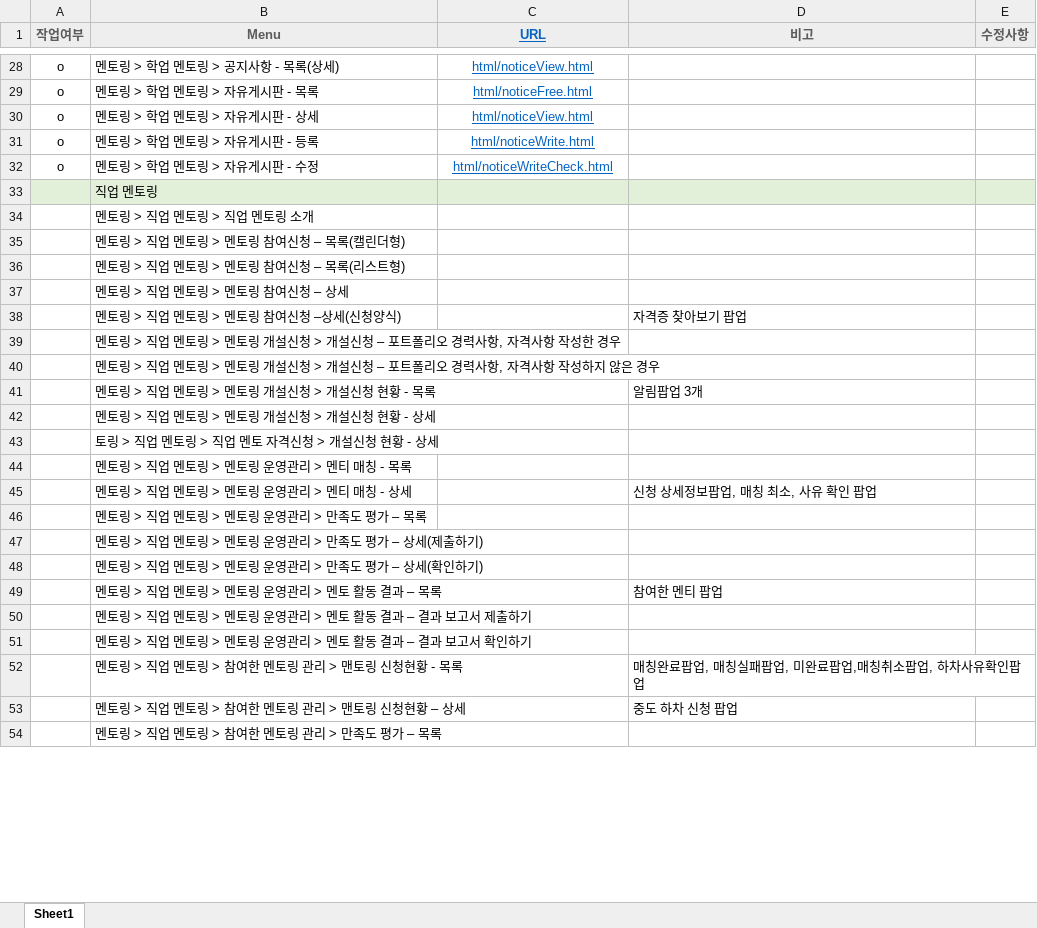
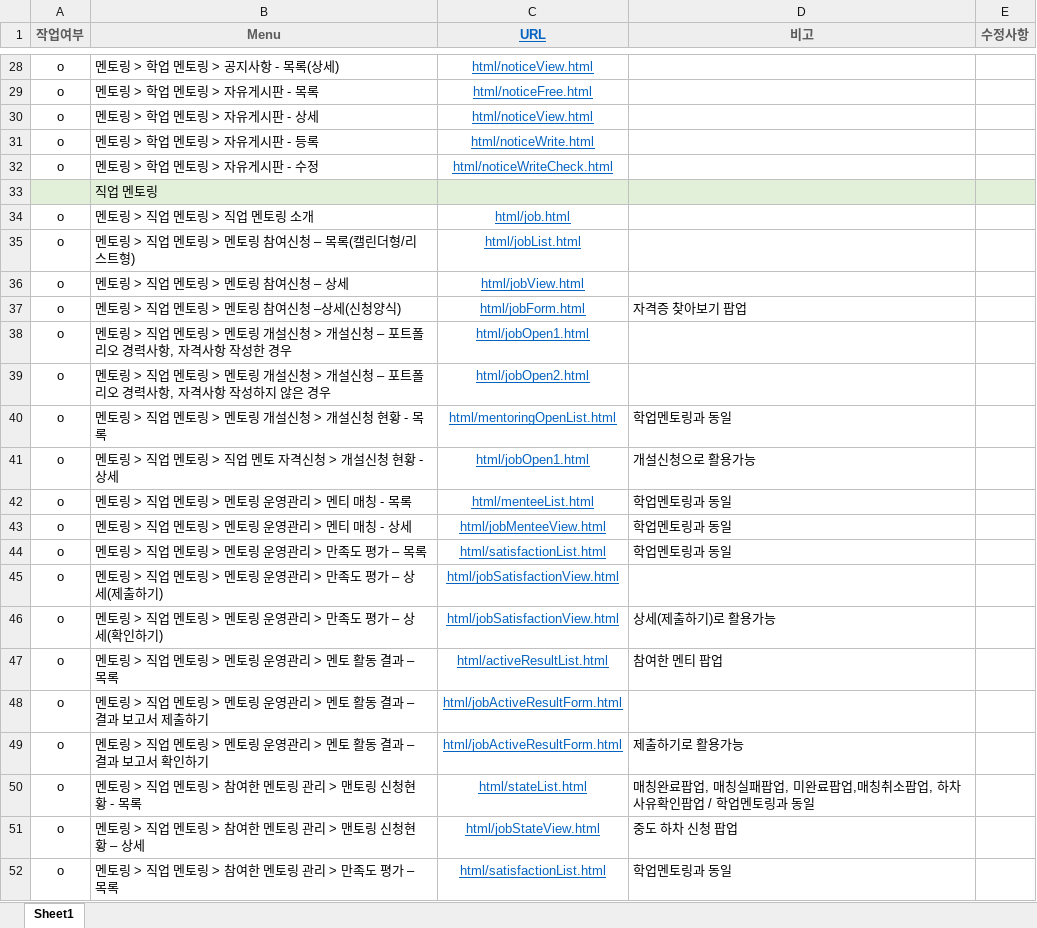
Before and after one commit to aramK93/-2023-hycu, an Excel workbook: 03.퍼블리싱/한사대-CDP(2023).xlsx, sheet Sheet1, drawn as a sheet; only a part is shown, gaps mark what is left out; values as stored, in another font and other column widths than the file's, no borders; removed rows and columns are numbered as before the commit, all else as after; the diff covers the shown part only; the diff names each change by its address in the sheet, - before the commit and + after, or states it on an @@ line.

```diff
--- a/03.퍼블리싱/한사대-CDP(2023).xlsx (sheet Sheet1)
+++ b/03.퍼블리싱/한사대-CDP(2023).xlsx (sheet Sheet1)
-A34 (작업여부): (empty)
+A34 (작업여부): o
-C34 (URL): (empty)
+C34 (URL): html/job.html
-row 35:  | 멘토링 > 직업 멘토링 > 멘토링 참여신청 – 목록(캘린더형)
-row 36:  | 멘토링 > 직업 멘토링 > 멘토링 참여신청 – 목록(리스트형)
+row 35: o | 멘토링 > 직업 멘토링 > 멘토링 참여신청 – 목록(캘린더형/리스트형) | html/jobList.html
-A36:A40 (작업여부): (empty)
+A36:A40 (작업여부): o
-C36 (URL): (empty)
+C36 (URL): html/jobView.html
-C37 (URL): (empty)
+C37 (URL): html/jobForm.html
-C38 (URL): (empty)
+C38 (URL): html/jobOpen1.html
-C39 (URL): (empty)
+C39 (URL): html/jobOpen2.html
-C40 (URL): (empty)
+C40 (URL): html/mentoringOpenList.html
-D40 (비고): 알림팝업 3개
+D40 (비고): 학업멘토링과 동일
-row 42:  | 멘토링 > 직업 멘토링 > 멘토링 개설신청 > 개설신청 현황 - 상세
-row 43:  | 토링 > 직업 멘토링 > 직업 멘토 자격신청 > 개설신청 현황 - 상세
+row 41: o | 멘토링 > 직업 멘토링 > 직업 멘토 자격신청 > 개설신청 현황 - 상세 | html/jobOpen1.html | 개설신청으로 활용가능
-A42:A52 (작업여부): (empty)
+A42:A52 (작업여부): o
-C42 (URL): (empty)
+C42 (URL): html/menteeList.html
-D42 (비고): (empty)
+D42 (비고): 학업멘토링과 동일
-C43 (URL): (empty)
+C43 (URL): html/jobMenteeView.html
-D43 (비고): 신청 상세정보팝업, 매칭 최소, 사유 확인 팝업
+D43 (비고): 학업멘토링과 동일
-C44 (URL): (empty)
+C44 (URL): html/satisfactionList.html
-D44 (비고): (empty)
+D44 (비고): 학업멘토링과 동일
-C45:C46 (URL): (empty)
+C45:C46 (URL): html/jobSatisfactionView.html
-D46 (비고): (empty)
+D46 (비고): 상세(제출하기)로 활용가능
-C47 (URL): (empty)
+C47 (URL): html/activeResultList.html
-C48:C49 (URL): (empty)
+C48:C49 (URL): html/jobActiveResultForm.html
-D49 (비고): (empty)
+D49 (비고): 제출하기로 활용가능
-C50 (URL): (empty)
+C50 (URL): html/stateList.html
-D50 (비고): 매칭완료팝업, 매칭실패팝업, 미완료팝업,매칭취소팝업, 하차사유확인팝업
+D50 (비고): 매칭완료팝업, 매칭실패팝업, 미완료팝업,매칭취소팝업, 하차사유확인팝업 / 학업멘토링과 동일
-C51 (URL): (empty)
+C51 (URL): html/jobStateView.html
-C52 (URL): (empty)
+C52 (URL): html/satisfactionList.html
-D52 (비고): (empty)
+D52 (비고): 학업멘토링과 동일
```
Also changed, not shown: 10 edited cells elsewhere in this sheet, 24 other files.
